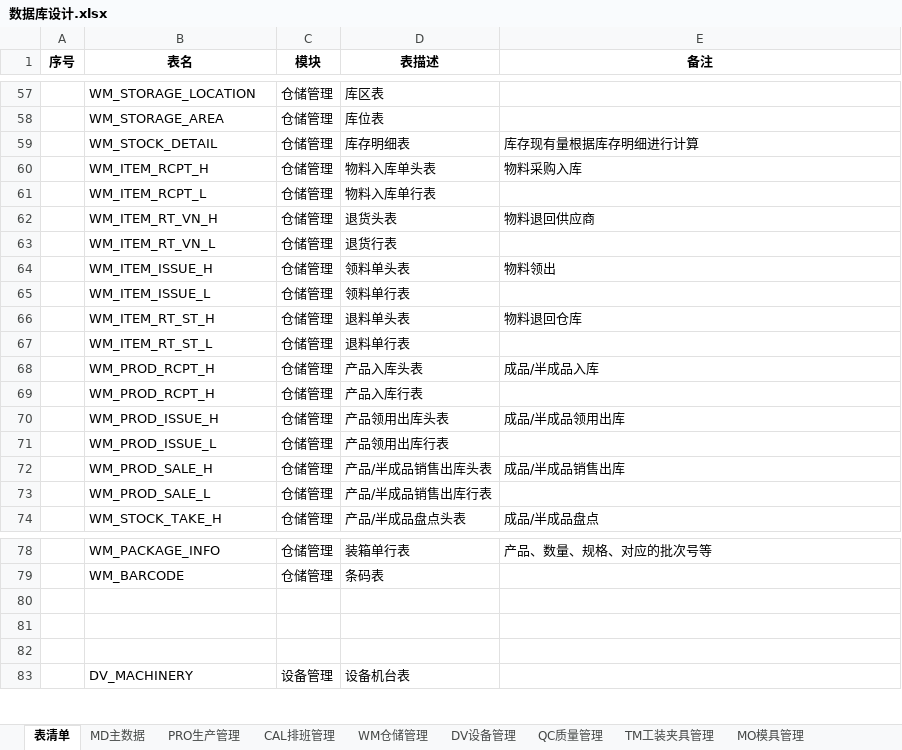
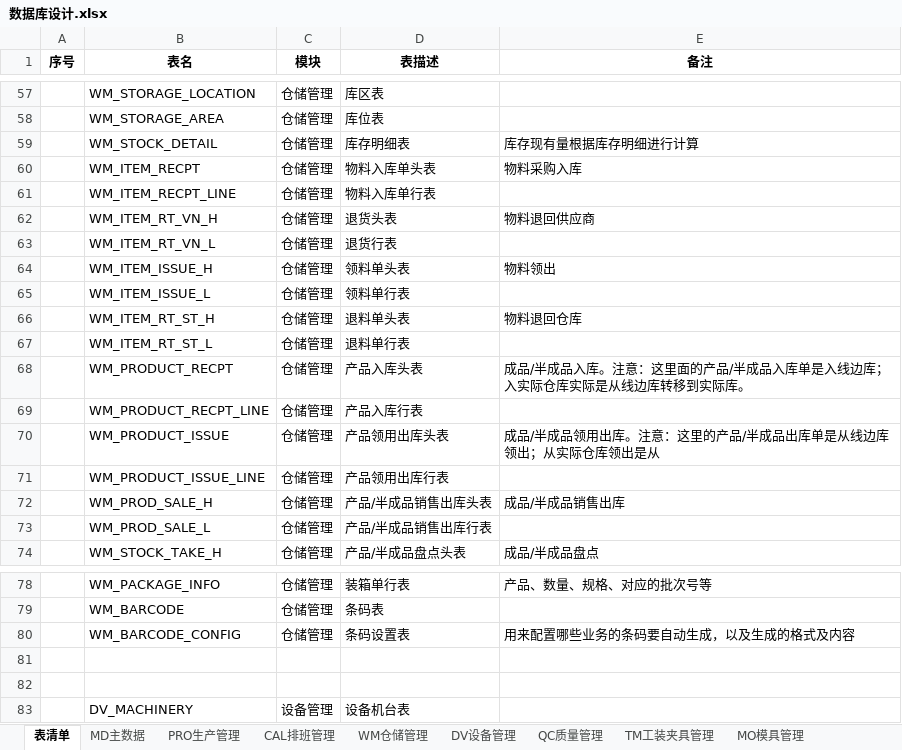
Before and after one commit to sparklefire/ktg-mes, an Excel workbook: doc/设计文档/数据库设计/数据库设计.xlsx, sheet 表清单, drawn as a sheet; only a part is shown, gaps mark what is left out; values as stored, in another font and other column widths than the file's, no borders; the diff names each change by its address in the sheet, - before the commit and + after, or states it on an @@ line.

```diff
--- a/doc/设计文档/数据库设计/数据库设计.xlsx (sheet 表清单)
+++ b/doc/设计文档/数据库设计/数据库设计.xlsx (sheet 表清单)
-B60 (表名): WM_ITEM_RCPT_H
+B60 (表名): WM_ITEM_RECPT
-B61 (表名): WM_ITEM_RCPT_L
+B61 (表名): WM_ITEM_RECPT_LINE
-B68 (表名): WM_PROD_RCPT_H
+B68 (表名): WM_PRODUCT_RECPT
-E68 (备注): 成品/半成品入库
+E68 (备注): 成品/半成品入库。注意：这里面的产品/半成品入库单是入线边库；入实际仓库实际是从线边库转移到实际库。
-B69 (表名): WM_PROD_RCPT_H
+B69 (表名): WM_PRODUCT_RECPT_LINE
-B70 (表名): WM_PROD_ISSUE_H
+B70 (表名): WM_PRODUCT_ISSUE
-E70 (备注): 成品/半成品领用出库
+E70 (备注): 成品/半成品领用出库。注意：这里的产品/半成品出库单是从线边库领出；从实际仓库领出是从
-B71 (表名): WM_PROD_ISSUE_L
+B71 (表名): WM_PRODUCT_ISSUE_LINE
-row 80: (empty)
+row 80:  | WM_BARCODE_CONFIG | 仓储管理 | 条码设置表 | 用来配置哪些业务的条码要自动生成，以及生成的格式及内容
```
Also changed, not shown: sheet WM仓储管理, sheet PRO生产管理, 2 other files.
